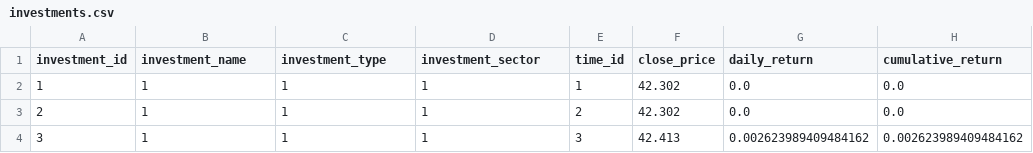
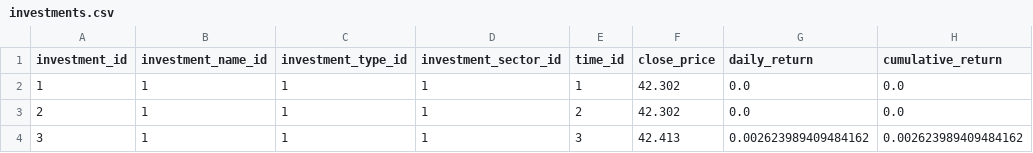
Before and after one commit to jvo1563/Skillstorm-Assignments, a CSV file: ProjectOne/Data/Star/investments.csv, drawn as a sheet; only a part is shown; the diff names each change by its address in the sheet, - before the commit and + after, or states it on an @@ line.

Commit message:
finished project

```diff
--- a/ProjectOne/Data/Star/investments.csv
+++ b/ProjectOne/Data/Star/investments.csv
-B1: investment_name
+B1: investment_name_id
-C1: investment_type
+C1: investment_type_id
-D1: investment_sector
+D1: investment_sector_id
```
Also changed, not shown: 23 other files.
